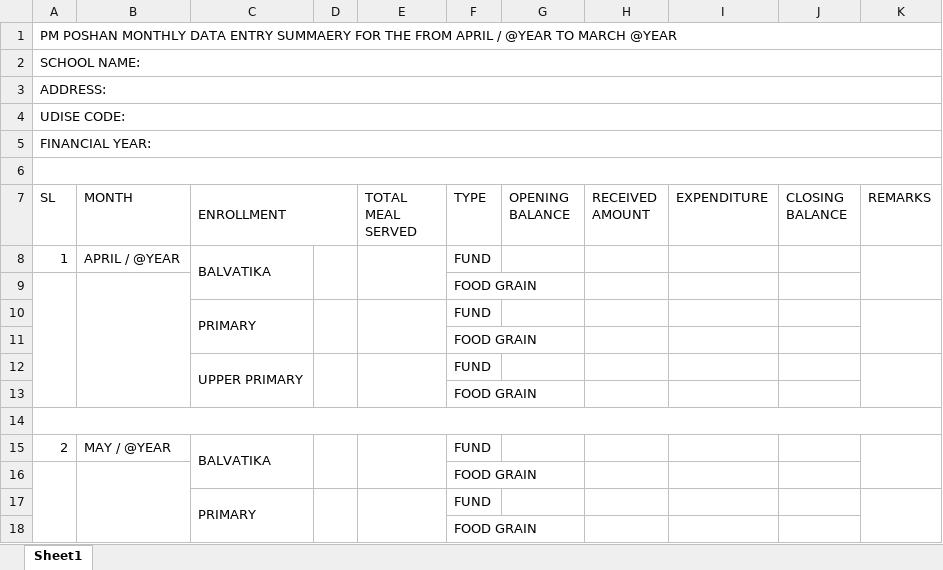
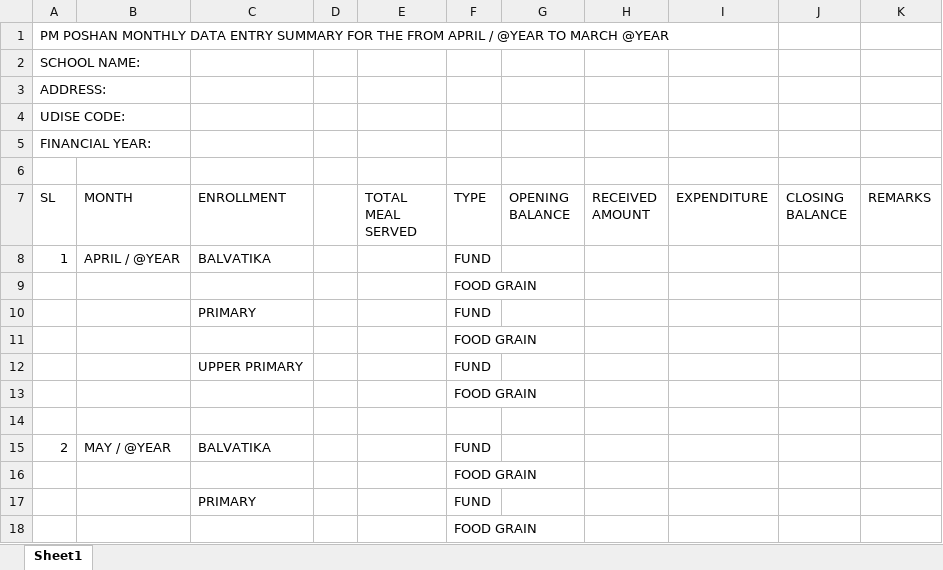
Before and after one commit to rajibbandhu/ucmdm, an Excel workbook: MDM_YEARKY_REPORT.xlsx, sheet Sheet1, drawn as a sheet; only a part is shown; values as stored, in another font and other column widths than the file's, no cell formats; the diff covers the shown part only; the diff names each change by its address in the sheet, - before the commit and + after, or states it on an @@ line.

Commit message:
excel export

```diff
--- a/MDM_YEARKY_REPORT.xlsx (sheet Sheet1)
+++ b/MDM_YEARKY_REPORT.xlsx (sheet Sheet1)
-A1 (SL): …DATA ENTRY SUMMAERY FOR THE…
+A1 (SL): …DATA ENTRY SUMMARY FOR THE…
-A1:K1 merged
-A2:K2 merged
-A3:K3 merged
-A4:K4 merged
-A5:K5 merged
-A6:K6 merged
-C7:D7 merged
-C8:C9 merged
-D8:D9 merged
-E8:E9 merged
-K8:K9 merged
-A9:A13 merged
-B9:B13 merged
-C10:C11 merged
-D10:D11 merged
-E10:E11 merged
-K10:K11 merged
-C12:C13 merged
-D12:D13 merged
-E12:E13 merged
-K12:K13 merged
-A14:K14 merged
-C15:C16 merged
-D15:D16 merged
-E15:E16 merged
-K15:K16 merged
-A16:A20 merged
-B16:B20 merged
-C17:C18 merged
-D17:D18 merged
-E17:E18 merged
-K17:K18 merged
```
Also changed, not shown: merged cells elsewhere in this sheet, cell formats, 1 other file.
